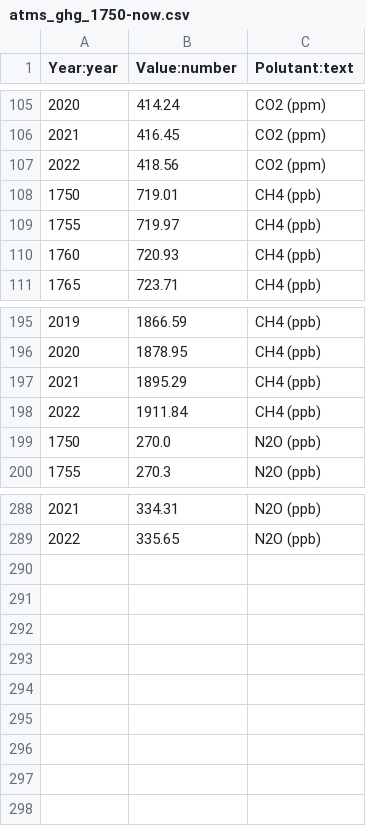
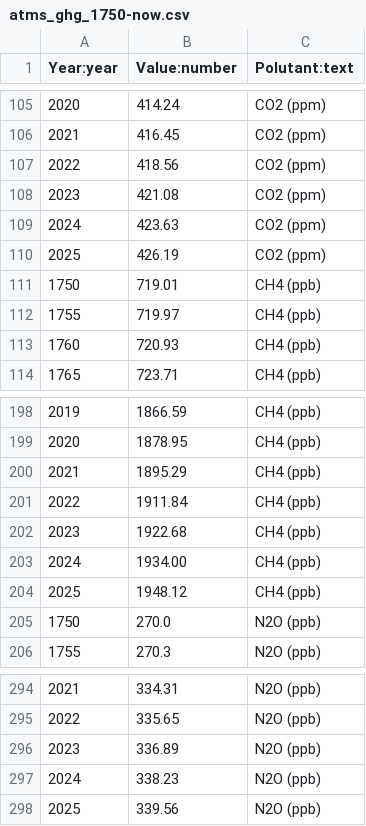
Before and after one commit to jinyun1tang/EcoSIM, a CSV file: input_data/atms_ghg_1750-now.csv, drawn as a sheet; only a part is shown, gaps mark what is left out.

Commit message:
udpated input time series of atmospheric GHG
Also prepare for a better representation of cytokinin.

```diff
--- a/input_data/atms_ghg_1750-now.csv
+++ b/input_data/atms_ghg_1750-now.csv
@@ -107,2 +107,5 @@ Year:year,Value:number,Polutant:text
 2022,418.56,CO2 (ppm)
+2023,421.08,CO2 (ppm)
+2024,423.63,CO2 (ppm)
+2025,426.19,CO2 (ppm)
 1750,719.01,CH4 (ppb)
@@ -198,2 +201,5 @@ Year:year,Value:number,Polutant:text
 2022,1911.84,CH4 (ppb)
+2023,1922.68,CH4 (ppb)
+2024,1934.00,CH4 (ppb)
+2025,1948.12,CH4 (ppb)
 1750,270.0,N2O (ppb)
@@ -289 +295,4 @@ Year:year,Value:number,Polutant:text
 2022,335.65,N2O (ppb)
+2023,336.89,N2O (ppb)
+2024,338.23,N2O (ppb)
+2025,339.56,N2O (ppb)
```
Also changed, not shown: 10 other files.
